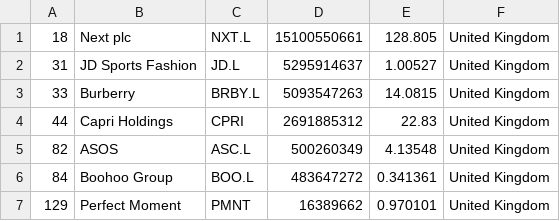
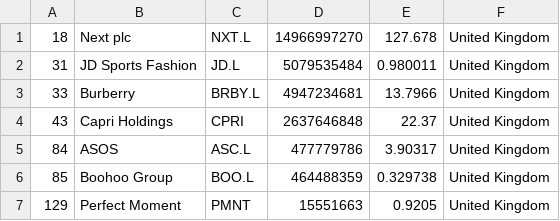
Before and after one commit to XxDiegodxX/merida-june-6-2024, a CSV file: companies_united_kingdom.csv, drawn as a sheet.

```diff
--- a/companies_united_kingdom.csv
+++ b/companies_united_kingdom.csv
@@ -1,7 +1,7 @@
-"18","Next plc","NXT.L","15100550661","128.805","United Kingdom"
-"31","JD Sports Fashion","JD.L","5295914637","1.00527","United Kingdom"
-"33","Burberry","BRBY.L","5093547263","14.0815","United Kingdom"
-"44","Capri Holdings","CPRI","2691885312","22.83","United Kingdom"
-"82","ASOS","ASC.L","500260349","4.13548","United Kingdom"
-"84","Boohoo Group","BOO.L","483647272","0.341361","United Kingdom"
-"129","Perfect Moment","PMNT","16389662","0.970101","United Kingdom"
+"18","Next plc","NXT.L","14966997270","127.678","United Kingdom"
+"31","JD Sports Fashion","JD.L","5079535484","0.980011","United Kingdom"
+"33","Burberry","BRBY.L","4947234681","13.7966","United Kingdom"
+"43","Capri Holdings","CPRI","2637646848","22.37","United Kingdom"
+"84","ASOS","ASC.L","477779786","3.90317","United Kingdom"
+"85","Boohoo Group","BOO.L","464488359","0.329738","United Kingdom"
+"129","Perfect Moment","PMNT","15551663","0.9205","United Kingdom"
```
Also changed, not shown: companies-all.csv, companies_france.csv, 1 other file.
